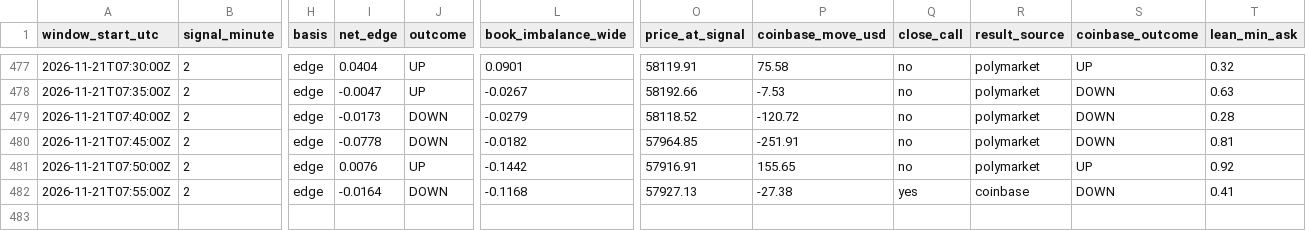
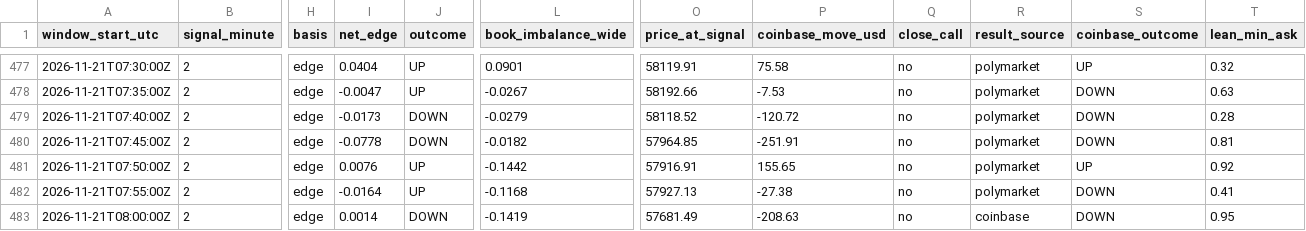
Before and after one commit to trenty0788/btc-signal-bot, a CSV file: data/log.csv, drawn as a sheet; only a part is shown, gaps mark what is left out; rows hold the shown columns only; the diff names each change by its address in the sheet, - before the commit and + after, or states it on an @@ line.

```diff
--- a/data/log.csv
+++ b/data/log.csv
-J482 (outcome): DOWN
+J482 (outcome): UP
-Q482 (close_call): yes
+Q482 (close_call): no
-R482 (result_source): coinbase
+R482 (result_source): polymarket
+row 483: 2026-11-21T08:00:00Z | 2 | edge | 0.0014 | DOWN | -0.1419 | 57681.49 | -208.63 | no | coinbase | DOWN | 0.95
```
Also changed, not shown: 3 other files.
